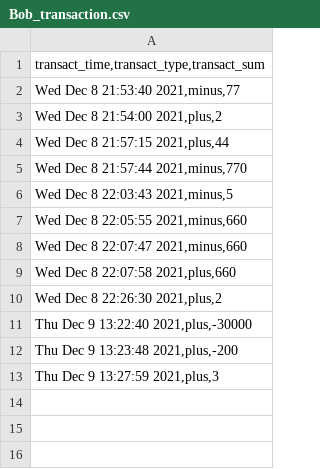
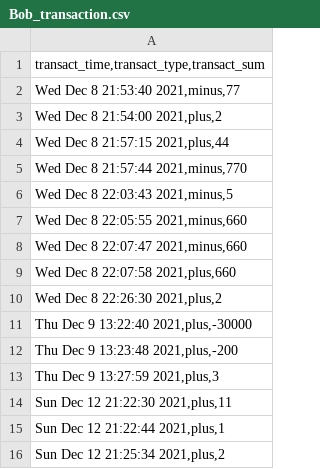
Before and after one commit to Vol-K/volodymyr_k_gh21, a CSV file: HT_07/1_files/Bob_transaction.csv, drawn as a sheet; the diff names each change by its address in the sheet, - before the commit and + after, or states it on an @@ line.

```diff
--- a/HT_07/1_files/Bob_transaction.csv
+++ b/HT_07/1_files/Bob_transaction.csv
+row 14: Sun Dec 12 21:22:30 2021,plus,11
+row 15: Sun Dec 12 21:22:44 2021,plus,1
+row 16: Sun Dec 12 21:25:34 2021,plus,2
```
Also changed, not shown: 2 other files.
